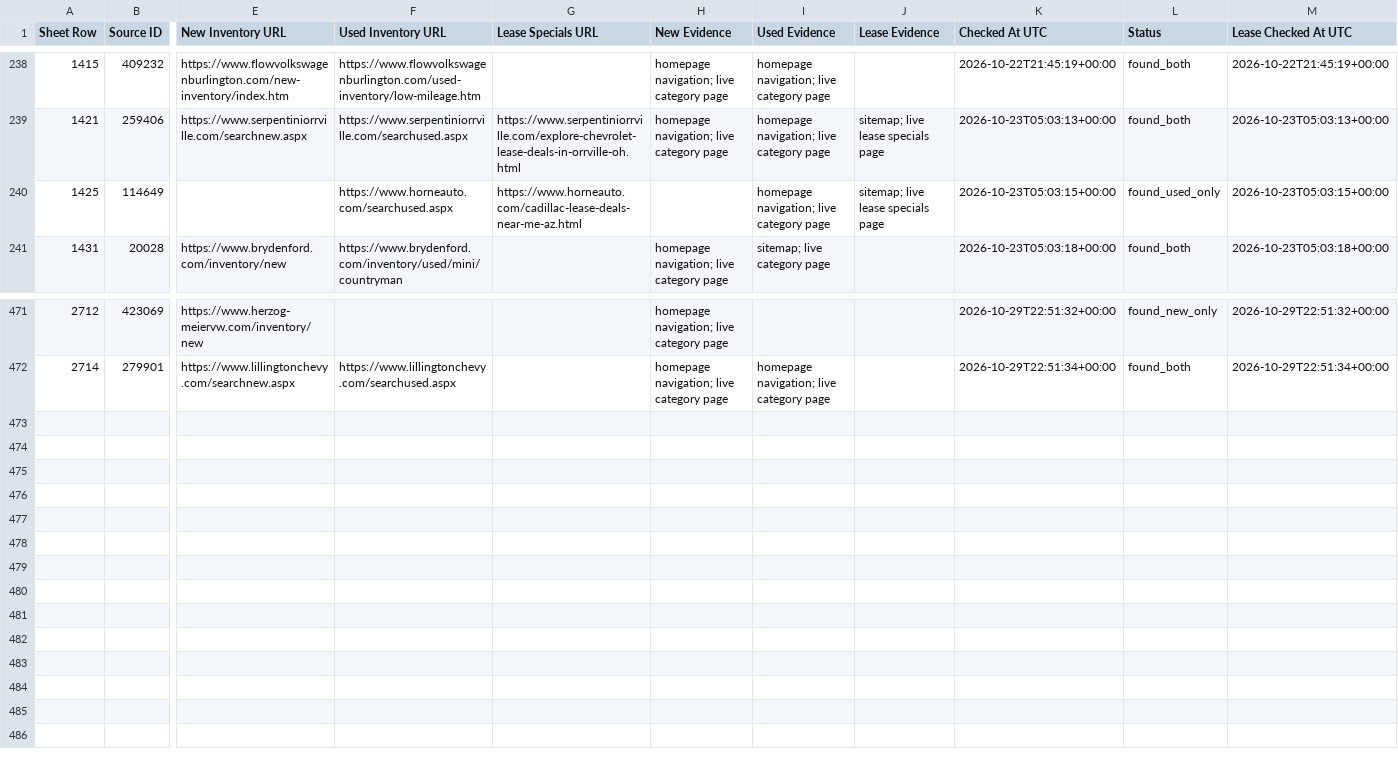
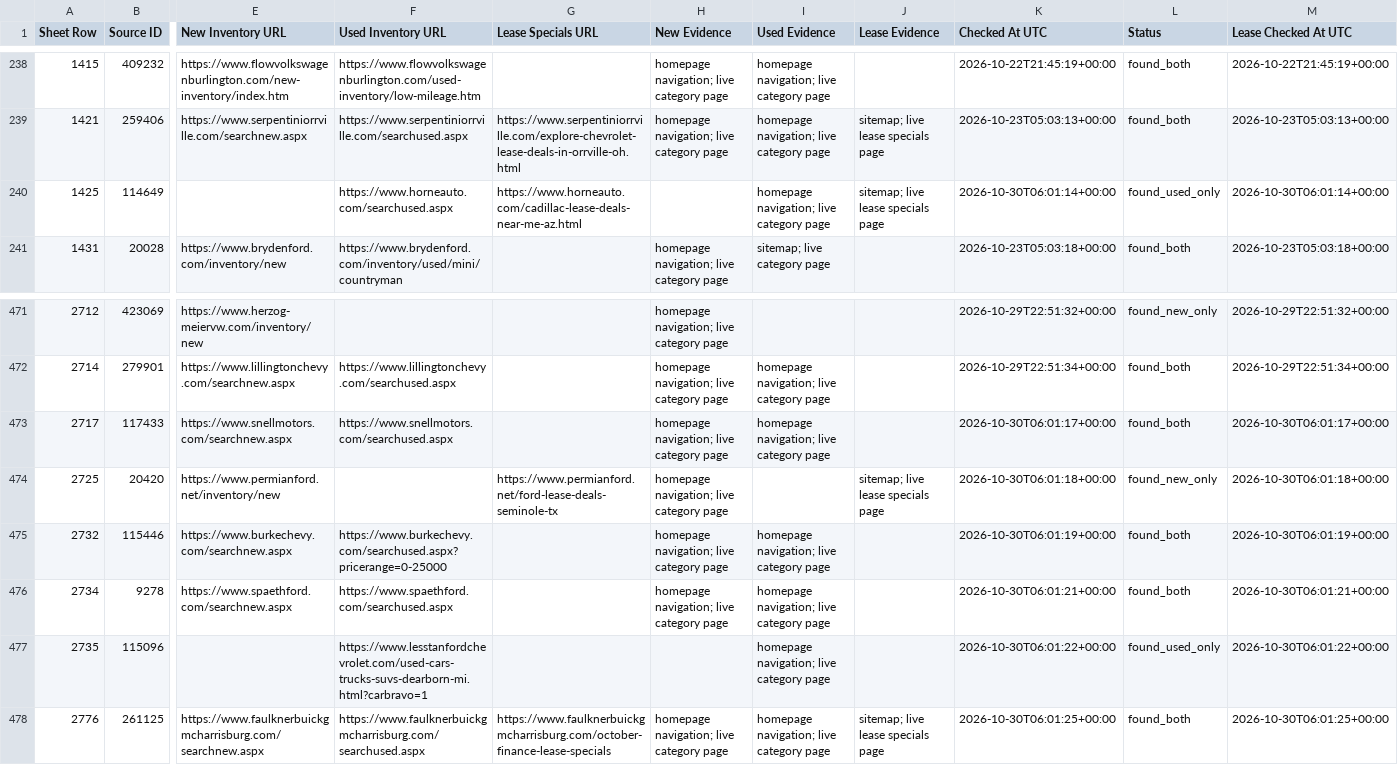
Before and after one commit to ClearlyAwesome/autopilot-dealer-url-discovery, a CSV file: results/discoveries.csv, drawn as a sheet; only a part is shown, gaps mark what is left out; rows hold the shown columns only; the diff names each change by its address in the sheet, - before the commit and + after, or states it on an @@ line.

```diff
--- a/results/discoveries.csv
+++ b/results/discoveries.csv
-K240 (Checked At UTC): 2026-10-23T05:03:15+00:00
+K240 (Checked At UTC): 2026-10-30T06:01:14+00:00
-M240 (Lease Checked At UTC): 2026-10-23T05:03:15+00:00
+M240 (Lease Checked At UTC): 2026-10-30T06:01:14+00:00
+row 473: 2717 | 117433 | https://www.snellmotors.com/searchnew.aspx | https://www.snellmotors.com/searchused.aspx |  | homepage navigation; live category page | homepage navigation; live category page |  | 2026-10-30T06:01:17+00:00 | found_both | 2026-10-30T06:01:17+00:00
+row 474: 2725 | 20420 | https://www.permianford.net/inventory/new |  | https://www.permianford.net/ford-lease-deals-seminole-tx | homepage navigation; live category page |  | sitemap; live lease specials page | 2026-10-30T06:01:18+00:00 | found_new_only | 2026-10-30T06:01:18+00:00
+row 475: 2732 | 115446 | https://www.burkechevy.com/searchnew.aspx | https://www.burkechevy.com/searchused.aspx?pricerange=0-25000 |  | homepage navigation; live category page | homepage navigation; live category page |  | 2026-10-30T06:01:19+00:00 | found_both | 2026-10-30T06:01:19+00:00
+row 476: 2734 | 9278 | https://www.spaethford.com/searchnew.aspx | https://www.spaethford.com/searchused.aspx |  | homepage navigation; live category page | homepage navigation; live category page |  | 2026-10-30T06:01:21+00:00 | found_both | 2026-10-30T06:01:21+00:00
+row 477: 2735 | 115096 |  | https://www.lesstanfordchevrolet.com/used-cars-trucks-suvs-dearborn-mi.html?carbravo=1 |  |  | homepage navigation; live category page |  | 2026-10-30T06:01:22+00:00 | found_used_only | 2026-10-30T06:01:22+00:00
+row 478: 2776 | 261125 | https://www.faulknerbuickgmcharrisburg.com/searchnew.aspx | https://www.faulknerbuickgmcharrisburg.com/searchused.aspx | https://www.faulknerbuickgmcharrisburg.com/october-finance-lease-specials | homepage navigation; live category page | homepage navigation; live category page | sitemap; live lease specials page | 2026-10-30T06:01:25+00:00 | found_both | 2026-10-30T06:01:25+00:00
```
Also changed, not shown: 3 other files.
